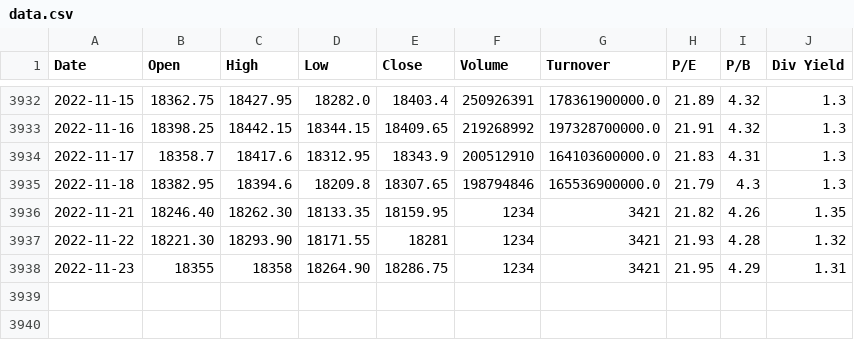
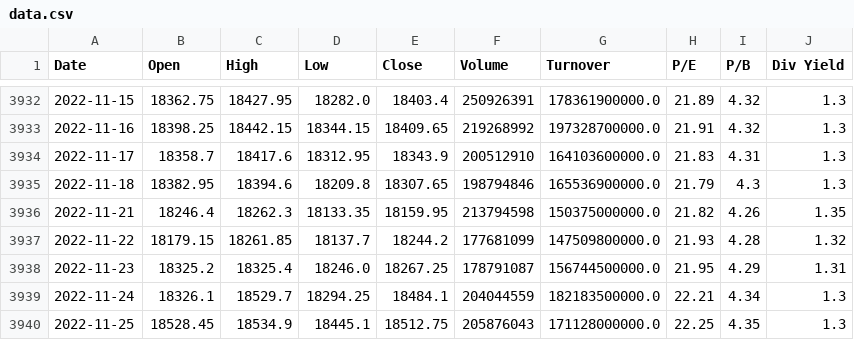
Before and after one commit to anirbanghoshsbi/data, a CSV file: data.csv, drawn as a sheet; only a part is shown, gaps mark what is left out.

Commit message:
Add files via upload

```diff
--- a/data.csv
+++ b/data.csv
@@ -3935,4 +3935,6 @@ Date,Open,High,Low,Close,Volume,Turnover,P/E,P/B,Div Yield
 2022-11-18,18382.95,18394.6,18209.8,18307.65,198794846,165536900000.0,21.79,4.3,1.3
-2022-11-21,18246.40,18262.30,18133.35,18159.95,1234,3421,21.82,4.26,1.35
-2022-11-22,18221.30,18293.90,18171.55,18281,1234,3421,21.93,4.28,1.32
-2022-11-23,18355,18358,18264.90,18286.75,1234,3421,21.95,4.29,1.31
+2022-11-21,18246.4,18262.3,18133.35,18159.95,213794598,150375000000.0,21.82,4.26,1.35
+2022-11-22,18179.15,18261.85,18137.7,18244.2,177681099,147509800000.0,21.93,4.28,1.32
+2022-11-23,18325.2,18325.4,18246.0,18267.25,178791087,156744500000.0,21.95,4.29,1.31
+2022-11-24,18326.1,18529.7,18294.25,18484.1,204044559,182183500000.0,22.21,4.34,1.3
+2022-11-25,18528.45,18534.9,18445.1,18512.75,205876043,171128000000.0,22.25,4.35,1.3
```
